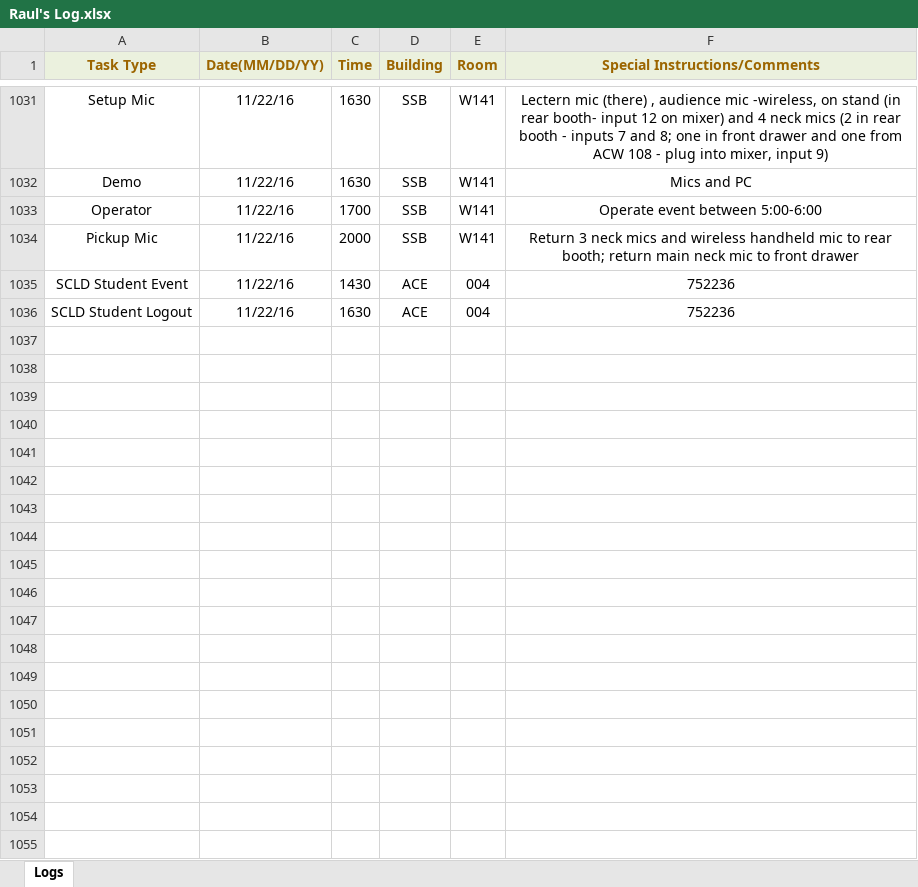
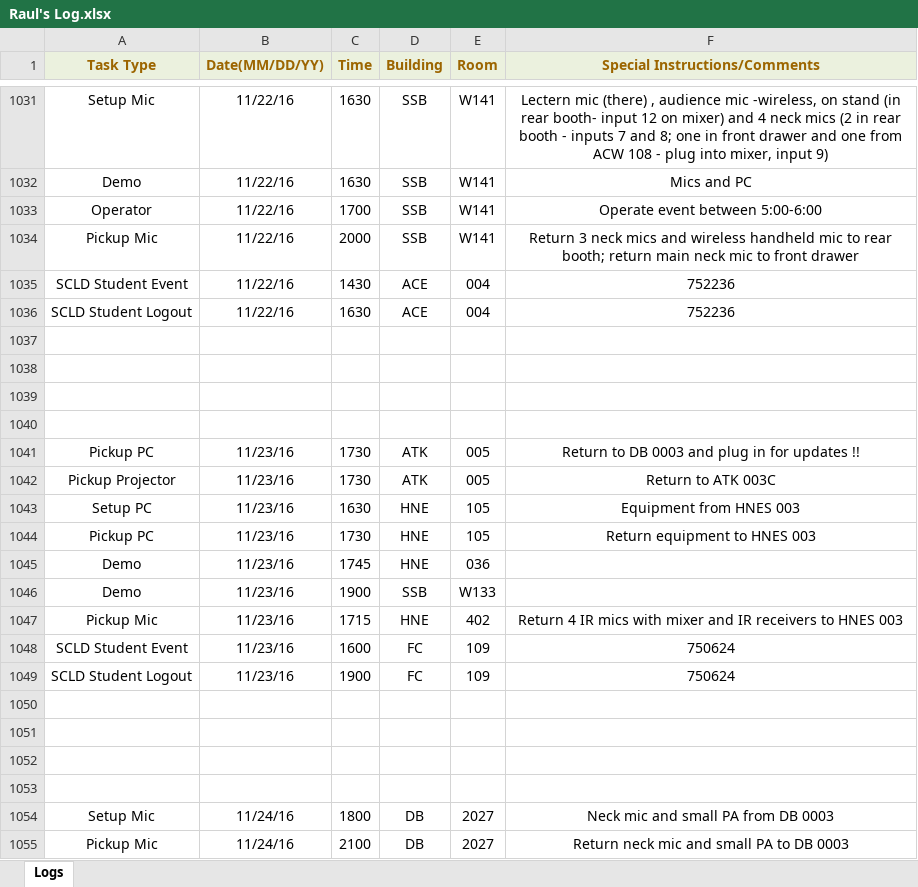
Before and after one commit to jhanperera/ClassOpsLogCreator, an Excel workbook: CLASSOPS/Raul/Raul's Log.xlsx, sheet Logs, drawn as a sheet; only a part is shown, gaps mark what is left out; values as stored, in another font and other column widths than the file's, no borders; the diff covers the shown part only; the diff names each change by its address in the sheet, - before the commit and + after, or states it on an @@ line.

```diff
--- a/CLASSOPS/Raul/Raul's Log.xlsx (sheet Logs)
+++ b/CLASSOPS/Raul/Raul's Log.xlsx (sheet Logs)
+row 1037: (empty)
+row 1038: (empty)
+row 1039: (empty)
+row 1040: (empty)
+row 1041: Pickup PC | 11/23/16 | 1730 | ATK | 005 | Return to DB 0003 and plug in for updates !!
+row 1042: Pickup Projector | 11/23/16 | 1730 | ATK | 005 | Return to ATK 003C
+row 1043: Setup PC | 11/23/16 | 1630 | HNE | 105 | Equipment from HNES 003
+row 1044: Pickup PC | 11/23/16 | 1730 | HNE | 105 | Return equipment to HNES 003
+row 1045: Demo | 11/23/16 | 1745 | HNE | 036
+row 1046: Demo | 11/23/16 | 1900 | SSB | W133
+row 1047: Pickup Mic | 11/23/16 | 1715 | HNE | 402 | Return 4 IR mics with mixer and IR receivers to HNES 003
+row 1048: SCLD Student Event | 11/23/16 | 1600 | FC | 109 | 750624
+row 1049: SCLD Student Logout | 11/23/16 | 1900 | FC | 109 | 750624
+row 1050: (empty)
+row 1051: (empty)
+row 1052: (empty)
+row 1053: (empty)
+row 1054: Setup Mic | 11/24/16 | 1800 | DB | 2027 | Neck mic and small PA from DB 0003
+row 1055: Pickup Mic | 11/24/16 | 2100 | DB | 2027 | Return neck mic and small PA to DB 0003
```
Also changed, not shown: 9 added rows elsewhere in this sheet, CLASSOPS/Derek/Derek's Log.xlsx, CLASSOPS/Jeannine/Jeannine's log.xlsx, 9 other files.
